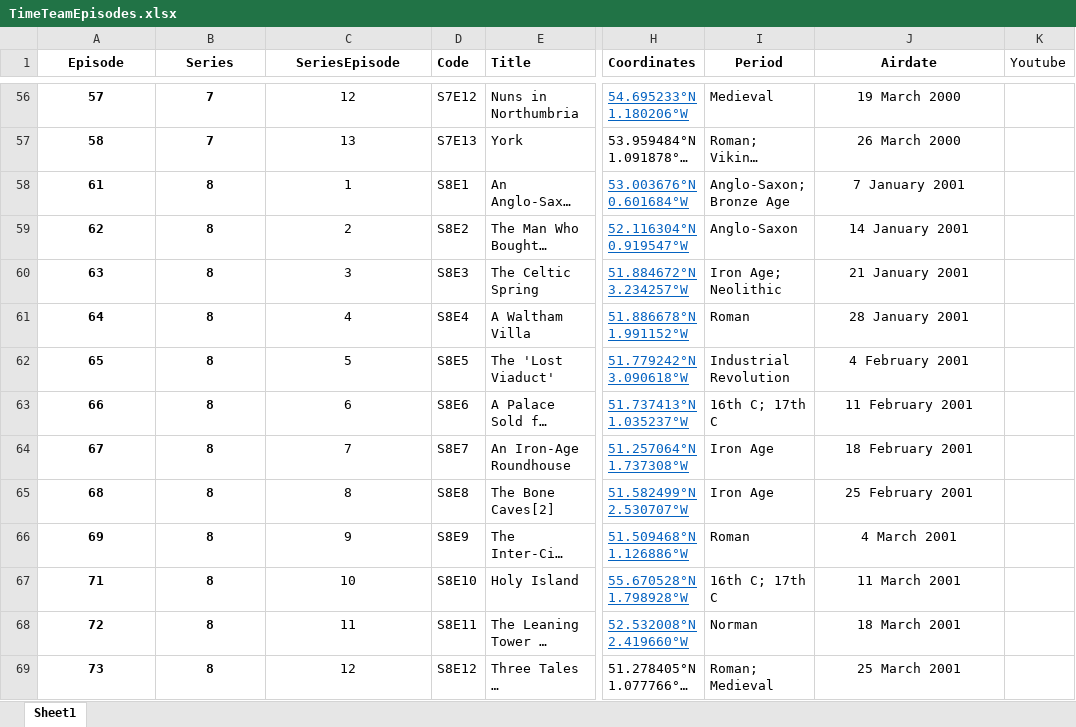
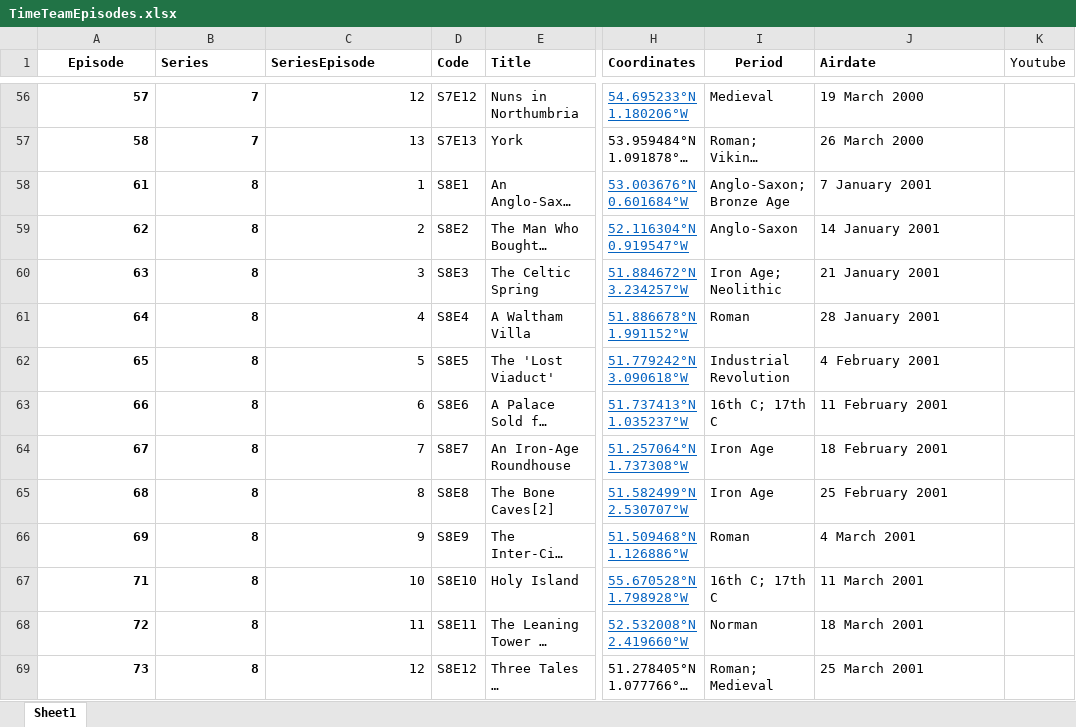
Before and after one commit to pramsden/time-team-locations, an Excel workbook: excel/TimeTeamEpisodes.xlsx, sheet Sheet1, drawn as a sheet; only a part is shown, gaps mark what is left out; long unchanged cells end in …; values as stored, in another font and other column widths than the file's, no borders; table styles not drawn; the diff covers the shown part only; the diff names each change by its address in the sheet, - before the commit and + after, or states it on an @@ line.

```diff
--- a/excel/TimeTeamEpisodes.xlsx (sheet Sheet1)
+++ b/excel/TimeTeamEpisodes.xlsx (sheet Sheet1)
-B1:C1 alignment: center
+B1:C1 alignment: left
-J1 alignment: center
+J1 alignment: left
-A56:C69 alignment: center
+A56:C69 alignment: right
-J56:J69 alignment: center
+J56:J69 alignment: left
```
Also changed, not shown: 29 edited cells and cell formats elsewhere in this sheet, 6 other files.
